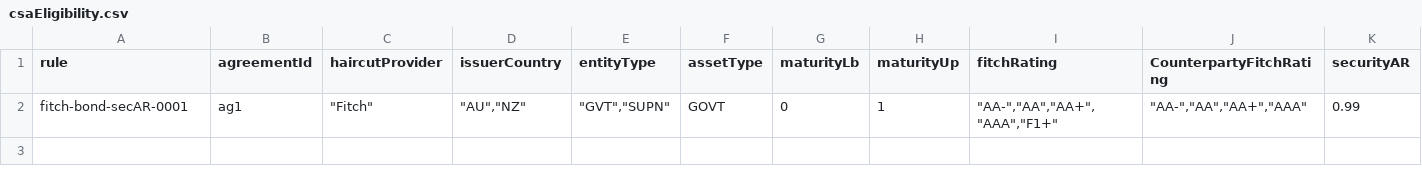
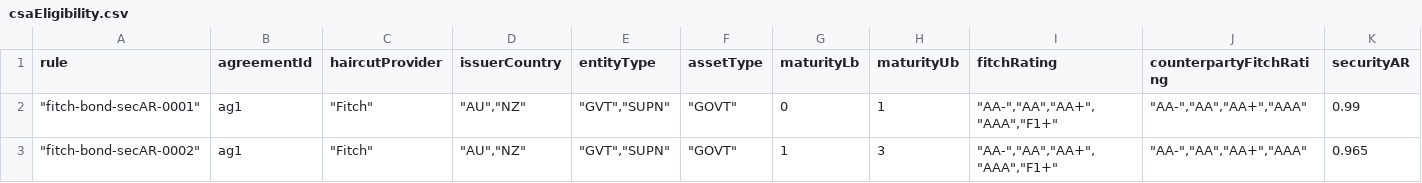
Before and after one commit to AcuoFS/acuo-data, a CSV file: graph-data/csv/csaEligibility.csv, drawn as a sheet.

Commit message:
OW-708,fixed the headers, use quotes for string, add another rule

```diff
--- a/graph-data/csv/csaEligibility.csv
+++ b/graph-data/csv/csaEligibility.csv
@@ -1,2 +1,3 @@
-rule,agreementId,haircutProvider,issuerCountry,entityType,assetType,maturityLb,maturityUp,fitchRating,CounterpartyFitchRating,securityAR
-fitch-bond-secAR-0001,ag1,"""Fitch""","""AU"",""NZ""","""GVT"",""SUPN""",GOVT,0,1,"""AA-"",""AA"",""AA+"",""AAA"",""F1+""","""AA-"",""AA"",""AA+"",""AAA""",0.99
+rule,agreementId,haircutProvider,issuerCountry,entityType,assetType,maturityLb,maturityUb,fitchRating,counterpartyFitchRating,securityAR
+"""fitch-bond-secAR-0001""",ag1,"""Fitch""","""AU"",""NZ""","""GVT"",""SUPN""","""GOVT""",0,1,"""AA-"",""AA"",""AA+"",""AAA"",""F1+""","""AA-"",""AA"",""AA+"",""AAA""",0.99
+"""fitch-bond-secAR-0002""",ag1,"""Fitch""","""AU"",""NZ""","""GVT"",""SUPN""","""GOVT""",1,3,"""AA-"",""AA"",""AA+"",""AAA"",""F1+""","""AA-"",""AA"",""AA+"",""AAA""",0.965
```
